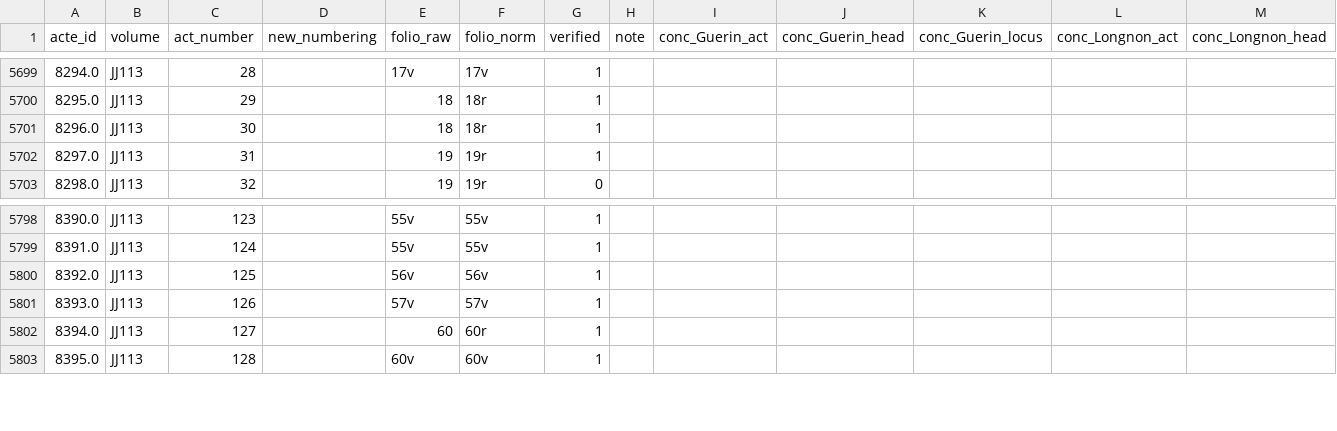
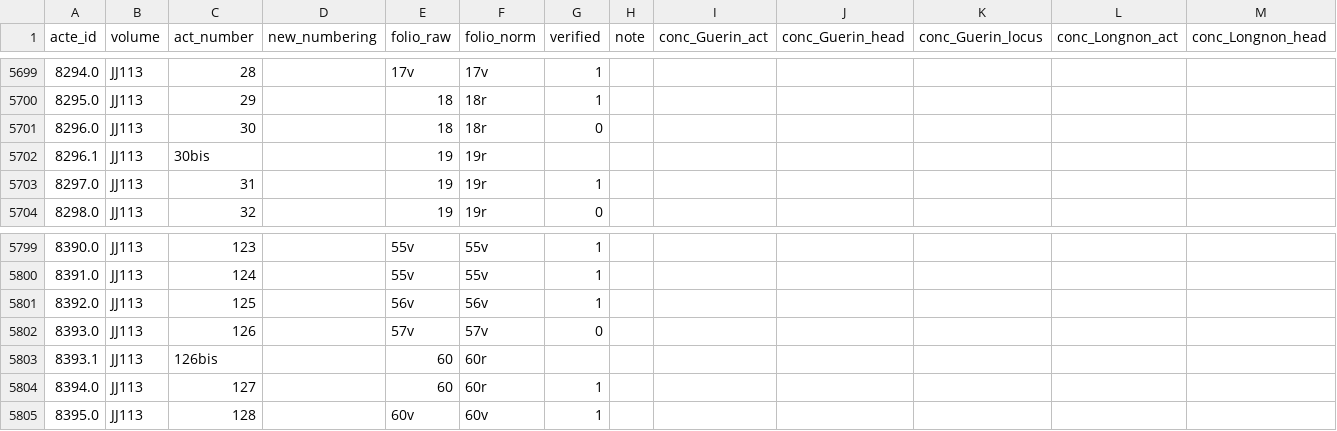
Before and after one commit to oriflamms/himanis, a CSV file: Acts/src_ipynb/JJ100-JJ118/output/actes.csv, drawn as a sheet; only a part is shown, gaps mark what is left out; addresses are those after the commit; rows hold the shown columns only; the diff names each change by its address in the sheet, - before the commit and + after, or states it on an @@ line.

```diff
--- a/Acts/src_ipynb/JJ100-JJ118/output/actes.csv
+++ b/Acts/src_ipynb/JJ100-JJ118/output/actes.csv
-G5701 (verified): 1
+G5701 (verified): 0
+row 5702: 8296.1 | JJ113 | 30bis |  | 19 | 19r
-G5802 (verified): 1
+G5802 (verified): 0
+row 5803: 8393.1 | JJ113 | 126bis |  | 60 | 60r
```
Also changed, not shown: Acts/src_ipynb/JJ133-JJ139/output/actes_images_zones.csv, Acts/src_ipynb/JJ133-JJ139/output/zones.csv, 5 other files.
